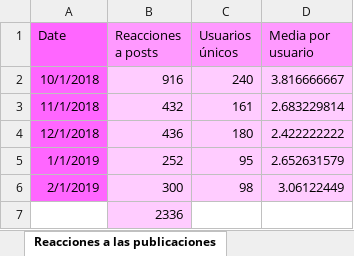
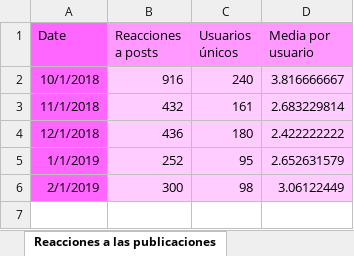
Before and after one commit to mruwzum/statisticsReader, an Excel workbook: Datos/Facebook_Analytics.xlsx, sheet Reacciones a las publicaciones, drawn as a sheet; values as stored, in another font and other column widths than the file's, no borders; the diff names each change by its address in the sheet, - before the commit and + after, or states it on an @@ line.

```diff
--- a/Datos/Facebook_Analytics.xlsx (sheet Reacciones a las publicaciones)
+++ b/Datos/Facebook_Analytics.xlsx (sheet Reacciones a las publicaciones)
-row 7:  | 2336
```
Also changed, not shown: sheet Publicaciones compartidas, sheet Comentarios en las publicacione, Datos/Google_Analytics-Catálogo_EBA.xlsx, Datos/Píxel_Analytics.xlsx, 5 other files.
